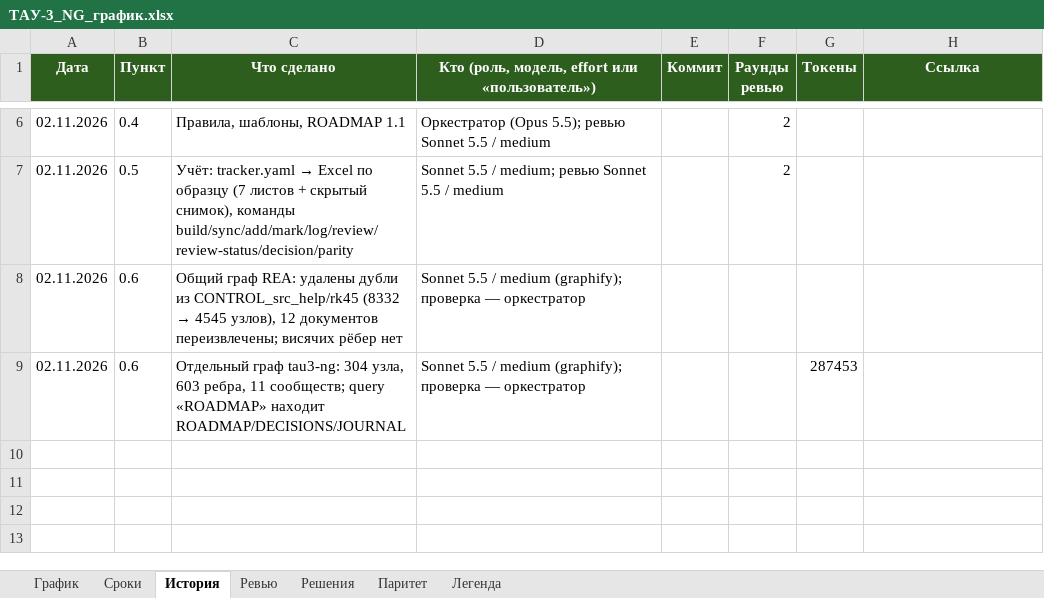
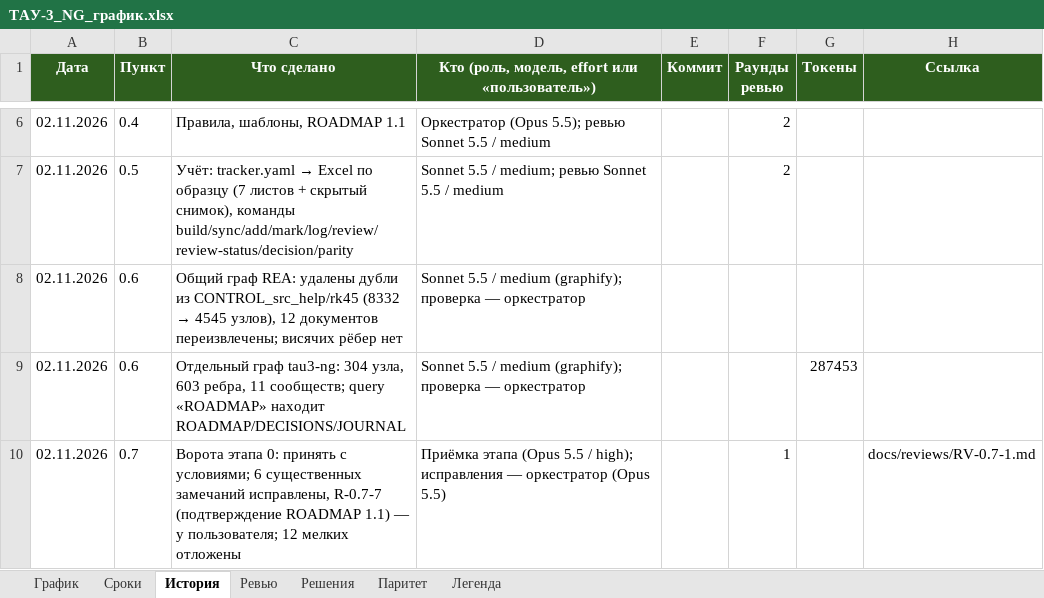
Before and after one commit to FlosVacui/TAY-4, an Excel workbook: docs/tracker/ТАУ-3_NG_график.xlsx, sheet История, drawn as a sheet; only a part is shown, gaps mark what is left out; values as stored, in another font and other column widths than the file's, no borders; the diff names each change by its address in the sheet, - before the commit and + after, or states it on an @@ line.

```diff
--- a/docs/tracker/ТАУ-3_NG_график.xlsx (sheet История)
+++ b/docs/tracker/ТАУ-3_NG_график.xlsx (sheet История)
+row 10: 02.11.2026 | 0.7 | Ворота этапа 0: принять с условиями; 6 существенных замечаний исправлены, R-0.7-7 (подтверждение ROADMAP 1.1) — у пользователя; 12 мелких отложены | Приёмка этапа (Opus 5.5 / high); исправления — оркестратор (Opus 5.5) |  | 1 |  | docs/reviews/RV-0.7-1.md
```
Also changed, not shown: sheet Ревью, sheet График, sheet Сроки, 6 other files.
